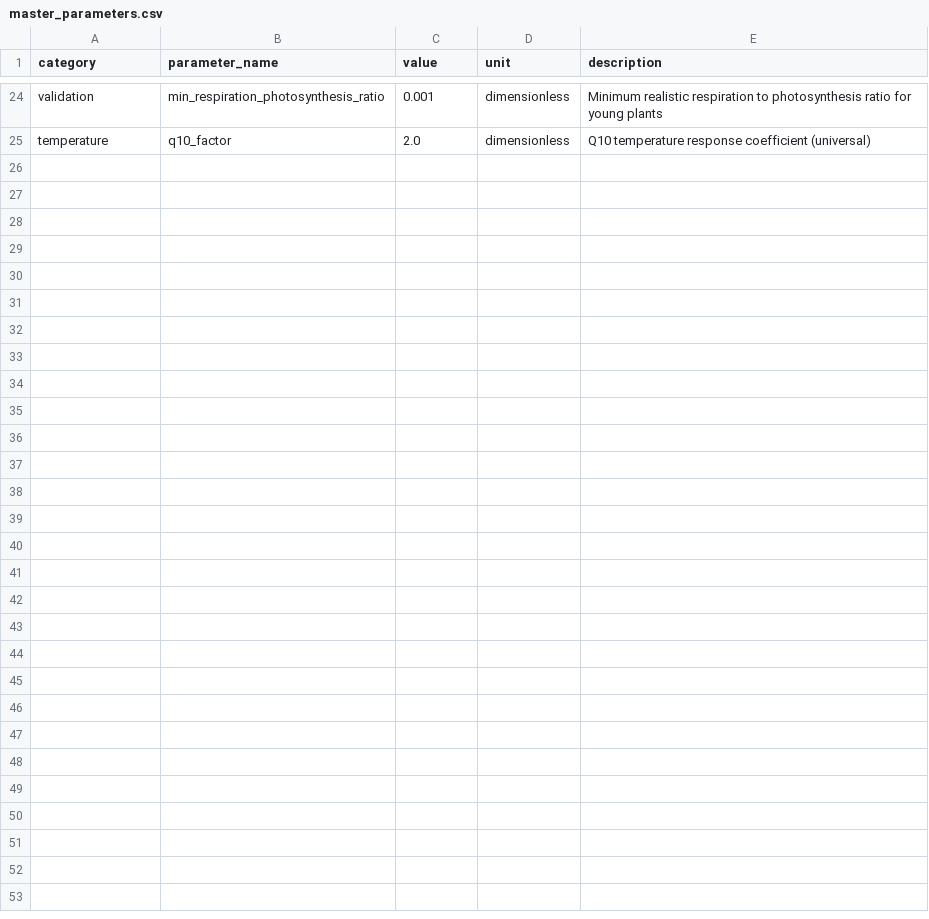
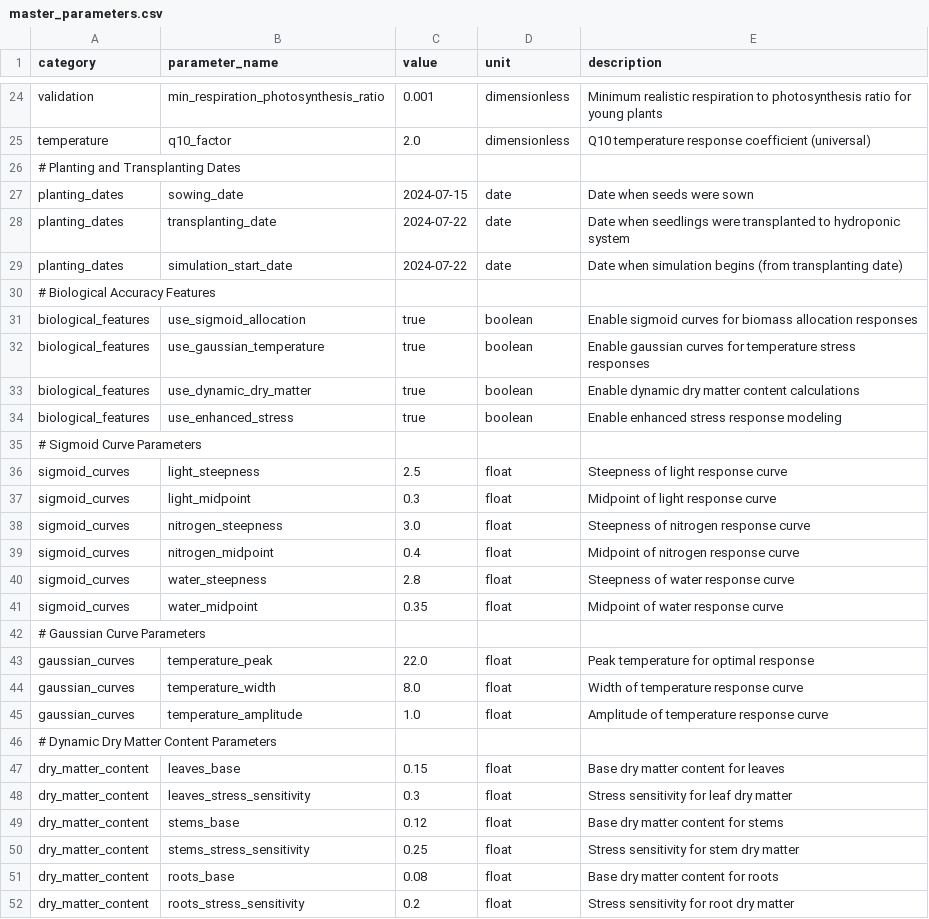
Before and after one commit to kapil-161/hydroponic_python, a CSV file: input/master_parameters.csv, drawn as a sheet; only a part is shown, gaps mark what is left out.

```diff
--- a/input/master_parameters.csv
+++ b/input/master_parameters.csv
@@ -25 +25,28 @@ validation,min_respiration_photosynthesis_ratio,0.001,dimensionless,Minimum real
 temperature,q10_factor,2.0,dimensionless,Q10 temperature response coefficient (universal)
+# Planting and Transplanting Dates
+planting_dates,sowing_date,2024-07-15,date,Date when seeds were sown
+planting_dates,transplanting_date,2024-07-22,date,Date when seedlings were transplanted to hydroponic system
+planting_dates,simulation_start_date,2024-07-22,date,Date when simulation begins (from transplanting date)
+# Biological Accuracy Features
+biological_features,use_sigmoid_allocation,true,boolean,Enable sigmoid curves for biomass allocation responses
+biological_features,use_gaussian_temperature,true,boolean,Enable gaussian curves for temperature stress responses
+biological_features,use_dynamic_dry_matter,true,boolean,Enable dynamic dry matter content calculations
+biological_features,use_enhanced_stress,true,boolean,Enable enhanced stress response modeling
+# Sigmoid Curve Parameters
+sigmoid_curves,light_steepness,2.5,float,Steepness of light response curve
+sigmoid_curves,light_midpoint,0.3,float,Midpoint of light response curve
+sigmoid_curves,nitrogen_steepness,3.0,float,Steepness of nitrogen response curve
+sigmoid_curves,nitrogen_midpoint,0.4,float,Midpoint of nitrogen response curve
+sigmoid_curves,water_steepness,2.8,float,Steepness of water response curve
+sigmoid_curves,water_midpoint,0.35,float,Midpoint of water response curve
+# Gaussian Curve Parameters
+gaussian_curves,temperature_peak,22.0,float,Peak temperature for optimal response
+gaussian_curves,temperature_width,8.0,float,Width of temperature response curve
+gaussian_curves,temperature_amplitude,1.0,float,Amplitude of temperature response curve
+# Dynamic Dry Matter Content Parameters
+dry_matter_content,leaves_base,0.15,float,Base dry matter content for leaves
+dry_matter_content,leaves_stress_sensitivity,0.3,float,Stress sensitivity for leaf dry matter
+dry_matter_content,stems_base,0.12,float,Base dry matter content for stems
+dry_matter_content,stems_stress_sensitivity,0.25,float,Stress sensitivity for stem dry matter
+dry_matter_content,roots_base,0.08,float,Base dry matter content for roots
+dry_matter_content,roots_stress_sensitivity,0.2,float,Stress sensitivity for root dry matter
```
Also changed, not shown: input/LET_EXP001_2024_weather.csv, input/nutrient.csv, 33 other files.
